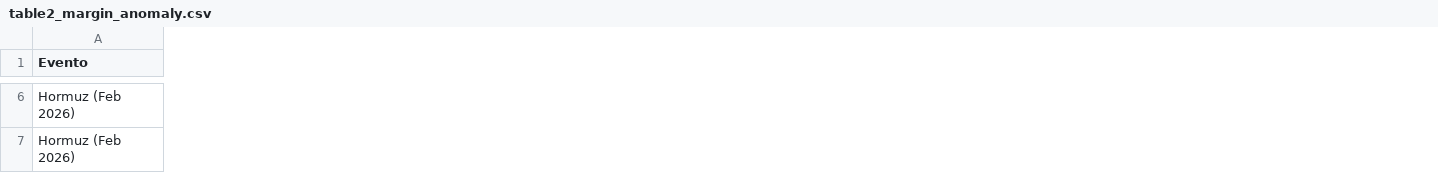
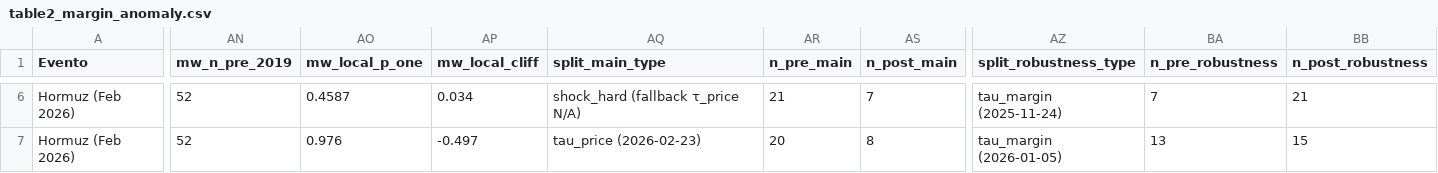
Before and after one commit to DanyR2001/HumanDataScience, a CSV file: src/data/table2_margin_anomaly.csv, drawn as a sheet; only a part is shown, gaps mark what is left out; the diff covers the shown part only; the diff names each change by its address in the sheet, - before the commit and + after, or states it on an @@ line.

```diff
--- a/src/data/table2_margin_anomaly.csv
+++ b/src/data/table2_margin_anomaly.csv
+column AN (mw_n_pre_2019), rows 6-7: 52 | 52
+column AO (mw_local_p_one), rows 6-7: 0.4587 | 0.976
+column AP (mw_local_cliff), rows 6-7: 0.034 | -0.497
+column AQ (split_main_type), rows 6-7: shock_hard (fallback τ_price N/A) | tau_price (2026-02-23)
+column AR (n_pre_main), rows 6-7: 21 | 20
+column AS (n_post_main), rows 6-7: 7 | 8
+column AZ (split_robustness_type), rows 6-7: tau_margin (2025-11-24) | tau_margin (2026-01-05)
+column BA (n_pre_robustness), rows 6-7: 7 | 13
+column BB (n_post_robustness), rows 6-7: 21 | 15
```
Also changed, not shown: 8 added columns and 81 edited cells elsewhere in this file, src/data/confirmatory_pvalues.csv, src/data/global_bh_corrections.csv, 5 other files.
